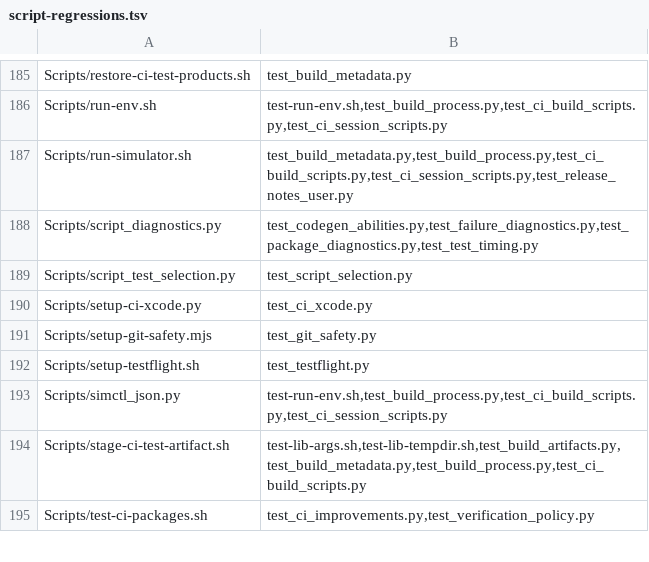
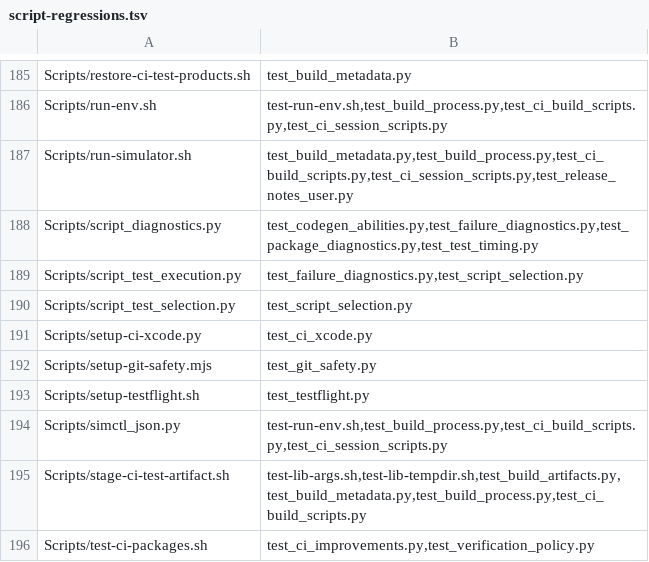
Before and after one commit to Talyen/Trinket, a TSV file: Scripts/config/script-regressions.tsv, drawn as a sheet; only a part is shown, gaps mark what is left out; the diff names each change by its address in the sheet, - before the commit and + after, or states it on an @@ line.

Commit message:
test: trim redundant freshness cases and require executed script coverage

```diff
--- a/Scripts/config/script-regressions.tsv
+++ b/Scripts/config/script-regressions.tsv
+row 189: Scripts/script_test_execution.py | test_failure_diagnostics.py,test_script_selection.py
```
Also changed, not shown: 7 other files.
